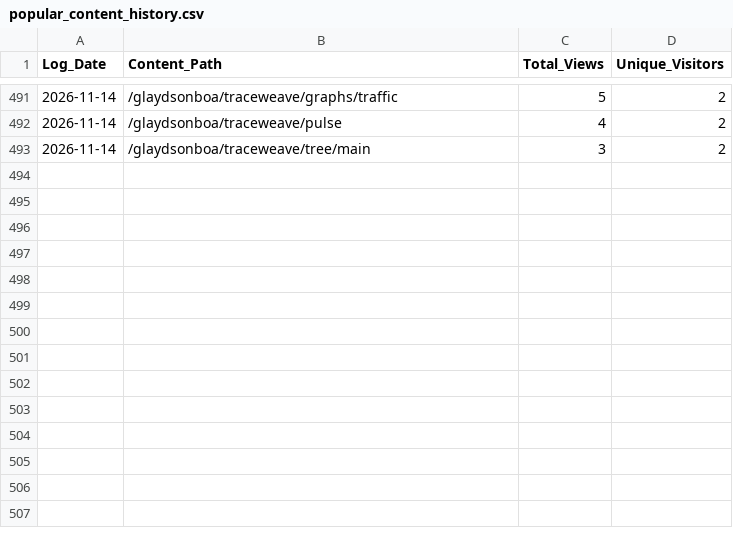
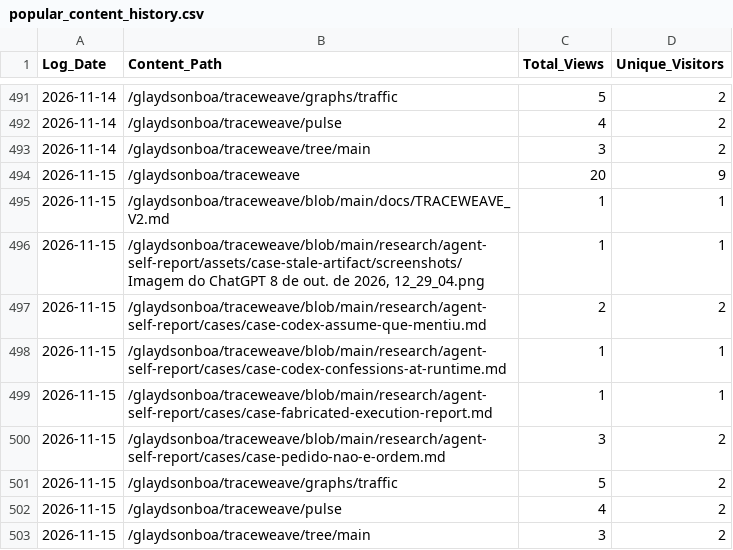
Before and after one commit to glaydsonboa/traceweave, a CSV file: research/traffic-data/popular_content_history.csv, drawn as a sheet; only a part is shown, gaps mark what is left out; the diff names each change by its address in the sheet, - before the commit and + after, or states it on an @@ line.

```diff
--- a/research/traffic-data/popular_content_history.csv
+++ b/research/traffic-data/popular_content_history.csv
+row 494: 2026-11-15 | /glaydsonboa/traceweave | 20 | 9
+row 495: 2026-11-15 | /glaydsonboa/traceweave/blob/main/docs/TRACEWEAVE_V2.md | 1 | 1
+row 496: 2026-11-15 | /glaydsonboa/traceweave/blob/main/research/agent-self-report/assets/case-stale-artifact/screenshots/Imagem do ChatGPT 8 de out. de 2026, 12_29_04.png | 1 | 1
+row 497: 2026-11-15 | /glaydsonboa/traceweave/blob/main/research/agent-self-report/cases/case-codex-assume-que-mentiu.md | 2 | 2
+row 498: 2026-11-15 | /glaydsonboa/traceweave/blob/main/research/agent-self-report/cases/case-codex-confessions-at-runtime.md | 1 | 1
+row 499: 2026-11-15 | /glaydsonboa/traceweave/blob/main/research/agent-self-report/cases/case-fabricated-execution-report.md | 1 | 1
+row 500: 2026-11-15 | /glaydsonboa/traceweave/blob/main/research/agent-self-report/cases/case-pedido-nao-e-ordem.md | 3 | 2
+row 501: 2026-11-15 | /glaydsonboa/traceweave/graphs/traffic | 5 | 2
+row 502: 2026-11-15 | /glaydsonboa/traceweave/pulse | 4 | 2
+row 503: 2026-11-15 | /glaydsonboa/traceweave/tree/main | 3 | 2
```
Also changed, not shown: research/traffic-data/clones_history.csv, research/traffic-data/views_history.csv.
